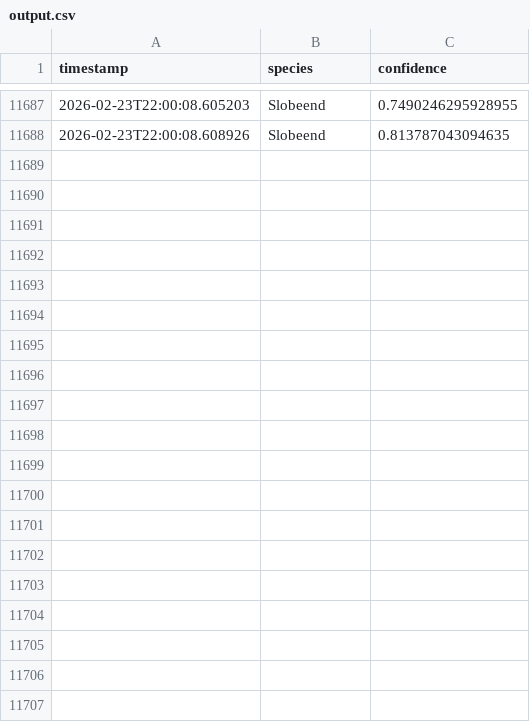
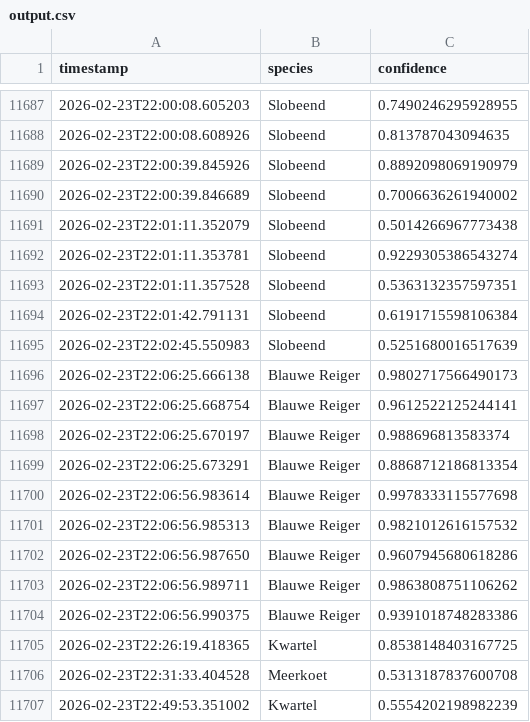
Before and after one commit to wande001/birdDetection, a CSV file: data/output.csv, drawn as a sheet; only a part is shown, gaps mark what is left out; the diff names each change by its address in the sheet, - before the commit and + after, or states it on an @@ line.

Commit message:
Auto-commit output.csv at 2026-02-23 23:00

```diff
--- a/data/output.csv
+++ b/data/output.csv
+row 11689: 2026-02-23T22:00:39.845926 | Slobeend | 0.8892098069190979
+row 11690: 2026-02-23T22:00:39.846689 | Slobeend | 0.7006636261940002
+row 11691: 2026-02-23T22:01:11.352079 | Slobeend | 0.5014266967773438
+row 11692: 2026-02-23T22:01:11.353781 | Slobeend | 0.9229305386543274
+row 11693: 2026-02-23T22:01:11.357528 | Slobeend | 0.5363132357597351
+row 11694: 2026-02-23T22:01:42.791131 | Slobeend | 0.6191715598106384
+row 11695: 2026-02-23T22:02:45.550983 | Slobeend | 0.5251680016517639
+row 11696: 2026-02-23T22:06:25.666138 | Blauwe Reiger | 0.9802717566490173
+row 11697: 2026-02-23T22:06:25.668754 | Blauwe Reiger | 0.9612522125244141
+row 11698: 2026-02-23T22:06:25.670197 | Blauwe Reiger | 0.988696813583374
+row 11699: 2026-02-23T22:06:25.673291 | Blauwe Reiger | 0.8868712186813354
+row 11700: 2026-02-23T22:06:56.983614 | Blauwe Reiger | 0.9978333115577698
+row 11701: 2026-02-23T22:06:56.985313 | Blauwe Reiger | 0.9821012616157532
+row 11702: 2026-02-23T22:06:56.987650 | Blauwe Reiger | 0.9607945680618286
+row 11703: 2026-02-23T22:06:56.989711 | Blauwe Reiger | 0.9863808751106262
+row 11704: 2026-02-23T22:06:56.990375 | Blauwe Reiger | 0.9391018748283386
+row 11705: 2026-02-23T22:26:19.418365 | Kwartel | 0.8538148403167725
+row 11706: 2026-02-23T22:31:33.404528 | Meerkoet | 0.5313187837600708
+row 11707: 2026-02-23T22:49:53.351002 | Kwartel | 0.5554202198982239
```
